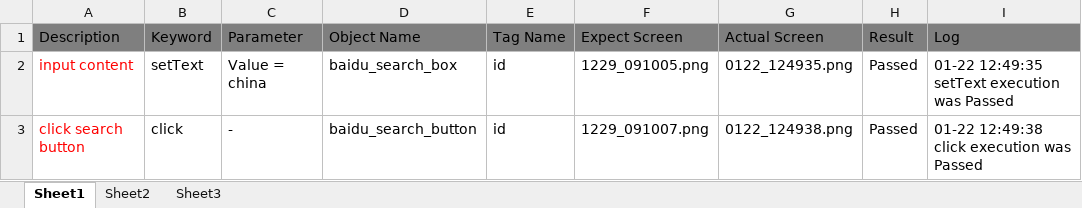
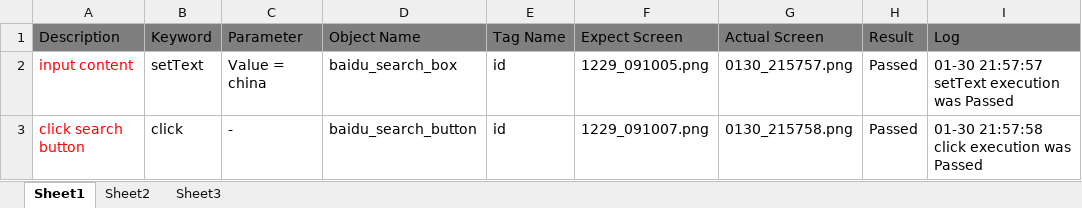
Before and after one commit to xuanyuanchl/AutomationFrameworks, an Excel workbook: SeleniumPythonFramework/src/TestScript/Module2/LaunchBaiduAndSearch1/Search1.xlsx, sheet Sheet1, drawn as a sheet; values as stored, in another font and other column widths than the file's, no borders; the diff names each change by its address in the sheet, - before the commit and + after, or states it on an @@ line.

```diff
--- a/SeleniumPythonFramework/src/TestScript/Module2/LaunchBaiduAndSearch1/Search1.xlsx (sheet Sheet1)
+++ b/SeleniumPythonFramework/src/TestScript/Module2/LaunchBaiduAndSearch1/Search1.xlsx (sheet Sheet1)
-G2 (Actual Screen): 0122_124935.png
+G2 (Actual Screen): 0130_215757.png
-I2 (Log): 01-22 12:49:35 setText execution was Passed
+I2 (Log): 01-30 21:57:57 setText execution was Passed
-G3 (Actual Screen): 0122_124938.png
+G3 (Actual Screen): 0130_215758.png
-I3 (Log): 01-22 12:49:38 click execution was Passed
+I3 (Log): 01-30 21:57:58 click execution was Passed
```
Also changed, not shown: SeleniumPythonFramework/src/TestPlan/Plan1.xlsx, SeleniumPythonFramework/src/TestScript/Module2/LaunchBaiduAndSearch1.xlsx, 11 other files.
